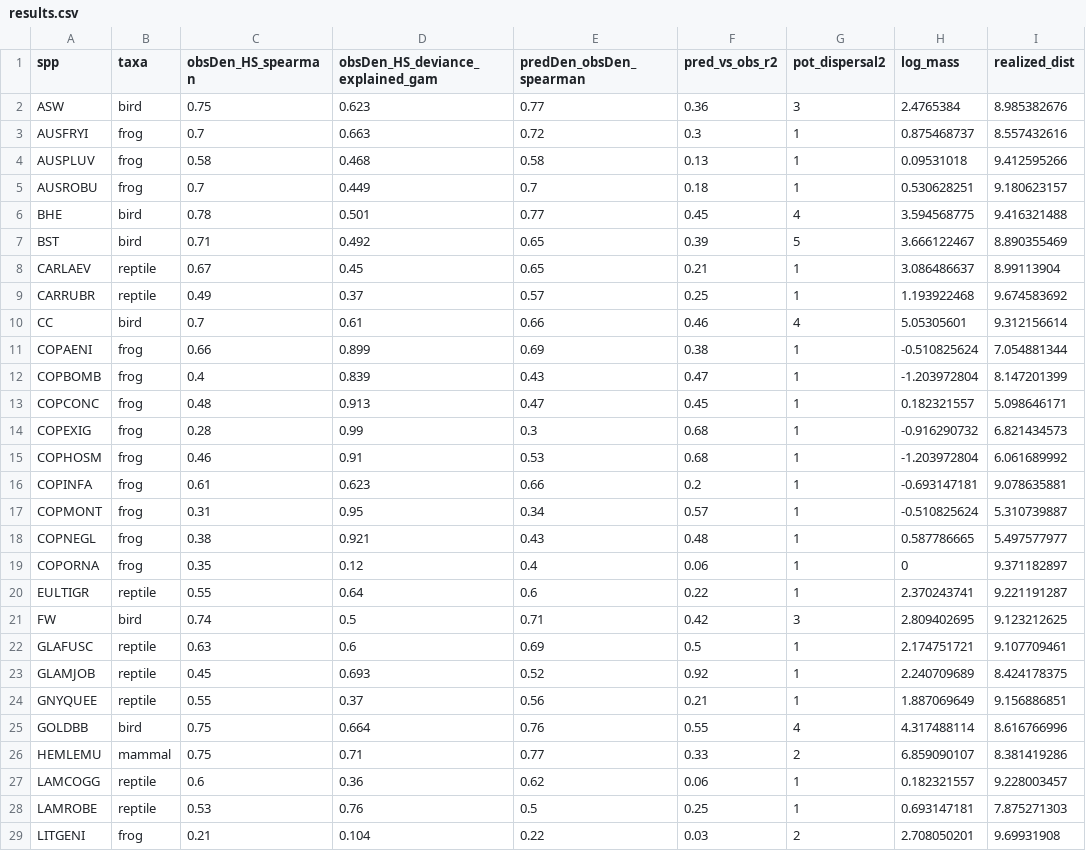
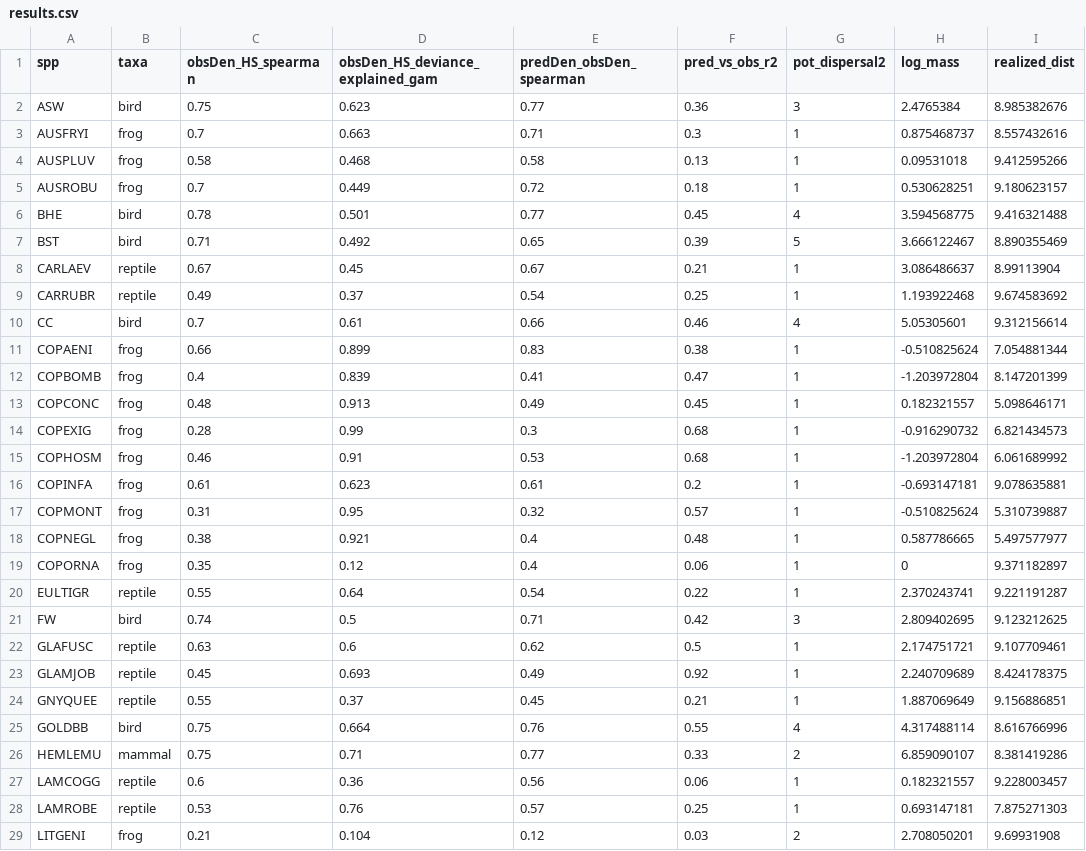
Before and after one commit to AlejandroFuentePinero/density_suitability_tropics, a CSV file: data/results.csv, drawn as a sheet; only a part is shown; the diff covers the shown part only; the diff names each change by its address in the sheet, - before the commit and + after, or states it on an @@ line.

Commit message:
results updated

```diff
--- a/data/results.csv
+++ b/data/results.csv
-E3 (predDen_obsDen_spearman): 0.72
+E3 (predDen_obsDen_spearman): 0.71
-E5 (predDen_obsDen_spearman): 0.7
+E5 (predDen_obsDen_spearman): 0.72
-E8 (predDen_obsDen_spearman): 0.65
+E8 (predDen_obsDen_spearman): 0.67
-E9 (predDen_obsDen_spearman): 0.57
+E9 (predDen_obsDen_spearman): 0.54
-E11 (predDen_obsDen_spearman): 0.69
+E11 (predDen_obsDen_spearman): 0.83
-E12 (predDen_obsDen_spearman): 0.43
+E12 (predDen_obsDen_spearman): 0.41
-E13 (predDen_obsDen_spearman): 0.47
+E13 (predDen_obsDen_spearman): 0.49
-E16 (predDen_obsDen_spearman): 0.66
+E16 (predDen_obsDen_spearman): 0.61
-E17 (predDen_obsDen_spearman): 0.34
+E17 (predDen_obsDen_spearman): 0.32
-E18 (predDen_obsDen_spearman): 0.43
+E18 (predDen_obsDen_spearman): 0.4
-E20 (predDen_obsDen_spearman): 0.6
+E20 (predDen_obsDen_spearman): 0.54
-E22 (predDen_obsDen_spearman): 0.69
+E22 (predDen_obsDen_spearman): 0.62
-E23 (predDen_obsDen_spearman): 0.52
+E23 (predDen_obsDen_spearman): 0.49
-E24 (predDen_obsDen_spearman): 0.56
+E24 (predDen_obsDen_spearman): 0.45
-E27 (predDen_obsDen_spearman): 0.62
+E27 (predDen_obsDen_spearman): 0.56
-E28 (predDen_obsDen_spearman): 0.5
+E28 (predDen_obsDen_spearman): 0.57
-E29 (predDen_obsDen_spearman): 0.22
+E29 (predDen_obsDen_spearman): 0.12
```
Also changed, not shown: 12 edited cells elsewhere in this file.
